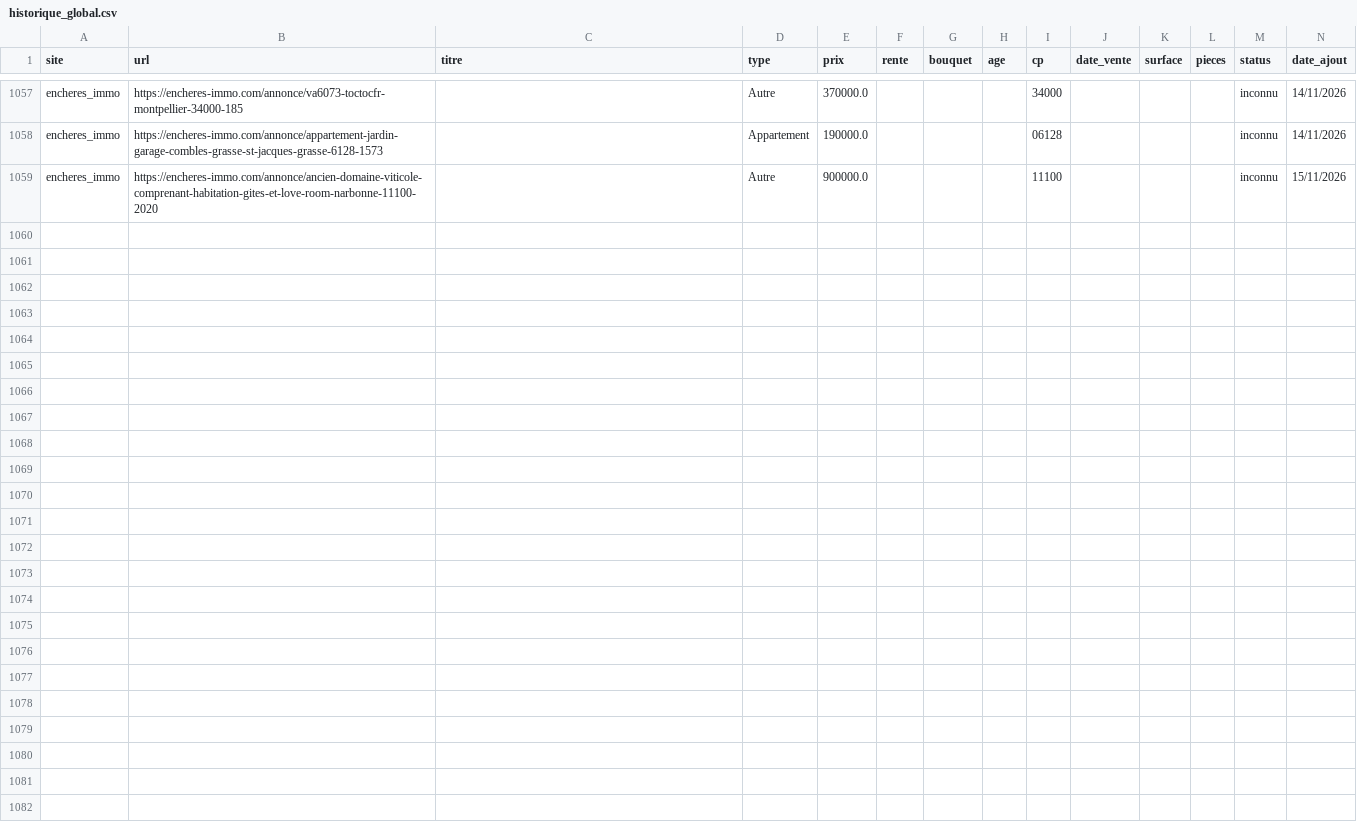
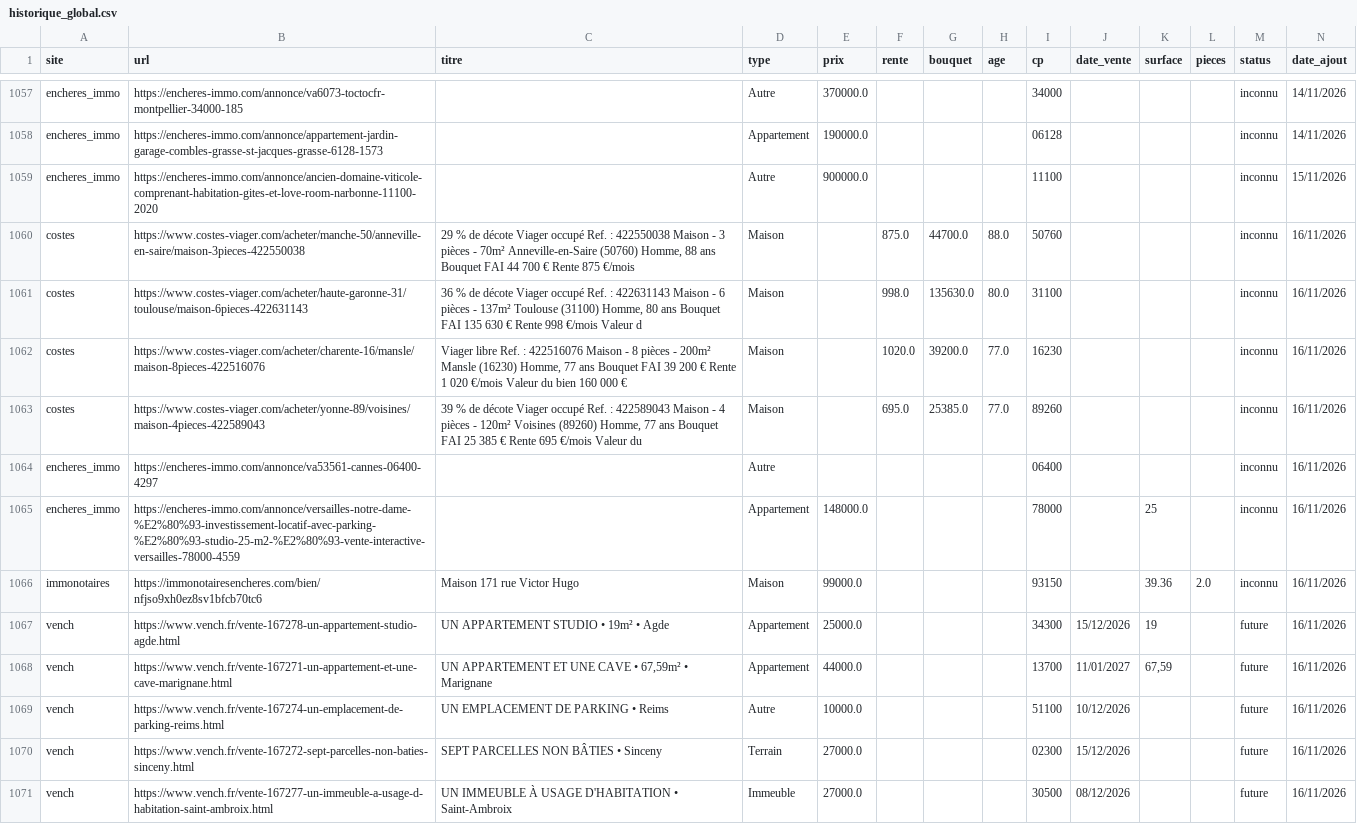
Before and after one commit to mathiasrou/viager-scraper, a CSV file: historique_global.csv, drawn as a sheet; only a part is shown, gaps mark what is left out; the diff names each change by its address in the sheet, - before the commit and + after, or states it on an @@ line.

Commit message:
update carte + historique

```diff
--- a/historique_global.csv
+++ b/historique_global.csv
+row 1060: costes | https://www.costes-viager.com/acheter/manche-50/anneville-en-saire/maison-3pieces-422550038 | 29 % de décote Viager occupé Ref. : 422550038 Maison - 3 pièces - 70m² Anneville-en-Saire (50760) Homme, 88 ans Bouquet FAI 44 700 € Rente 875 €/mois | Maison |  | 875.0 | 44700.0 | 88.0 | 50760 |  |  |  | inconnu | 16/11/2026
+row 1061: costes | https://www.costes-viager.com/acheter/haute-garonne-31/toulouse/maison-6pieces-422631143 | 36 % de décote Viager occupé Ref. : 422631143 Maison - 6 pièces - 137m² Toulouse (31100) Homme, 80 ans Bouquet FAI 135 630 € Rente 998 €/mois Valeur d | Maison |  | 998.0 | 135630.0 | 80.0 | 31100 |  |  |  | inconnu | 16/11/2026
+row 1062: costes | https://www.costes-viager.com/acheter/charente-16/mansle/maison-8pieces-422516076 | Viager libre Ref. : 422516076 Maison - 8 pièces - 200m² Mansle (16230) Homme, 77 ans Bouquet FAI 39 200 € Rente 1 020 €/mois Valeur du bien 160 000 € | Maison |  | 1020.0 | 39200.0 | 77.0 | 16230 |  |  |  | inconnu | 16/11/2026
+row 1063: costes | https://www.costes-viager.com/acheter/yonne-89/voisines/maison-4pieces-422589043 | 39 % de décote Viager occupé Ref. : 422589043 Maison - 4 pièces - 120m² Voisines (89260) Homme, 77 ans Bouquet FAI 25 385 € Rente 695 €/mois Valeur du | Maison |  | 695.0 | 25385.0 | 77.0 | 89260 |  |  |  | inconnu | 16/11/2026
+row 1064: encheres_immo | https://encheres-immo.com/annonce/va53561-cannes-06400-4297 |  | Autre |  |  |  |  | 06400 |  |  |  | inconnu | 16/11/2026
+row 1065: encheres_immo | https://encheres-immo.com/annonce/versailles-notre-dame-%E2%80%93-investissement-locatif-avec-parking-%E2%80%93-studio-25-m2-%E2%80%93-vente-interactive-versailles-78000-4559 |  | Appartement | 148000.0 |  |  |  | 78000 |  | 25 |  | inconnu | 16/11/2026
+row 1066: immonotaires | https://immonotairesencheres.com/bien/nfjso9xh0ez8sv1bfcb70tc6 | Maison 171 rue Victor Hugo | Maison | 99000.0 |  |  |  | 93150 |  | 39.36 | 2.0 | inconnu | 16/11/2026
+row 1067: vench | https://www.vench.fr/vente-167278-un-appartement-studio-agde.html | UN APPARTEMENT STUDIO • 19m² • Agde | Appartement | 25000.0 |  |  |  | 34300 | 15/12/2026 | 19 |  | future | 16/11/2026
+row 1068: vench | https://www.vench.fr/vente-167271-un-appartement-et-une-cave-marignane.html | UN APPARTEMENT ET UNE CAVE • 67,59m² • Marignane | Appartement | 44000.0 |  |  |  | 13700 | 11/01/2027 | 67,59 |  | future | 16/11/2026
+row 1069: vench | https://www.vench.fr/vente-167274-un-emplacement-de-parking-reims.html | UN EMPLACEMENT DE PARKING • Reims | Autre | 10000.0 |  |  |  | 51100 | 10/12/2026 |  |  | future | 16/11/2026
+row 1070: vench | https://www.vench.fr/vente-167272-sept-parcelles-non-baties-sinceny.html | SEPT PARCELLES NON BÂTIES • Sinceny | Terrain | 27000.0 |  |  |  | 02300 | 15/12/2026 |  |  | future | 16/11/2026
+row 1071: vench | https://www.vench.fr/vente-167277-un-immeuble-a-usage-d-habitation-saint-ambroix.html | UN IMMEUBLE À USAGE D'HABITATION • Saint-Ambroix | Immeuble | 27000.0 |  |  |  | 30500 | 08/12/2026 |  |  | future | 16/11/2026
```
Also changed, not shown: 1 other file.
